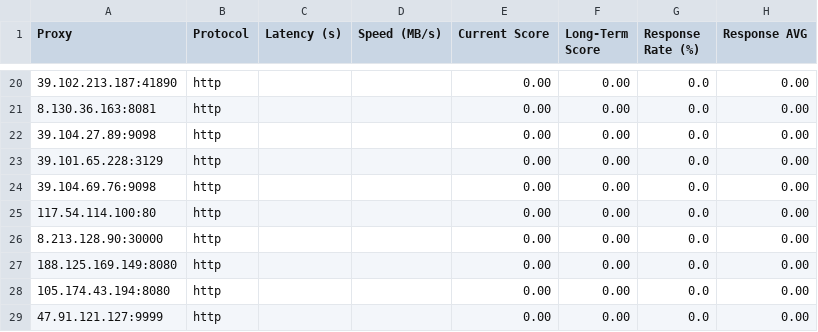
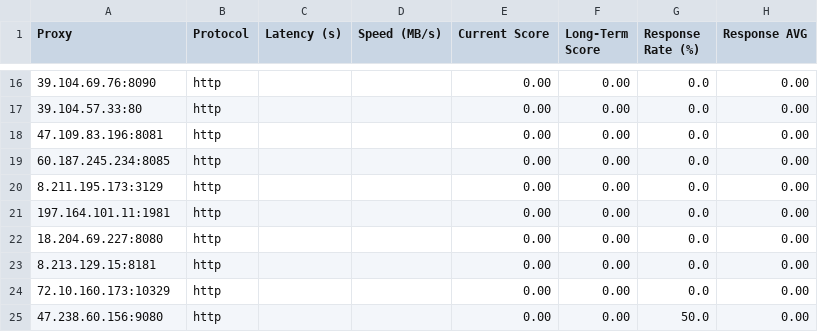
Before and after one commit to rriordan/Proxy-Master, a CSV file: Output/proxy_benchmark_results.csv, drawn as a sheet; only a part is shown, gaps mark what is left out; the diff covers the shown part only.

```diff
--- a/Output/proxy_benchmark_results.csv
+++ b/Output/proxy_benchmark_results.csv
@@ -20,10 +16,10 @@ Proxy,Protocol,Latency (s),Speed (MB/s),Current Score,Long-Term Score,Response R
-39.102.213.187:41890,http,,,0.00,0.00,0.0,0.00
-8.130.36.163:8081,http,,,0.00,0.00,0.0,0.00
-39.104.27.89:9098,http,,,0.00,0.00,0.0,0.00
-39.101.65.228:3129,http,,,0.00,0.00,0.0,0.00
-39.104.69.76:9098,http,,,0.00,0.00,0.0,0.00
-117.54.114.100:80,http,,,0.00,0.00,0.0,0.00
-8.213.128.90:30000,http,,,0.00,0.00,0.0,0.00
-188.125.169.149:8080,http,,,0.00,0.00,0.0,0.00
-105.174.43.194:8080,http,,,0.00,0.00,0.0,0.00
-47.91.121.127:9999,http,,,0.00,0.00,0.0,0.00
+39.104.69.76:8090,http,,,0.00,0.00,0.0,0.00
+39.104.57.33:80,http,,,0.00,0.00,0.0,0.00
+47.109.83.196:8081,http,,,0.00,0.00,0.0,0.00
+60.187.245.234:8085,http,,,0.00,0.00,0.0,0.00
+8.211.195.173:3129,http,,,0.00,0.00,0.0,0.00
+197.164.101.11:1981,http,,,0.00,0.00,0.0,0.00
+18.204.69.227:8080,http,,,0.00,0.00,0.0,0.00
+8.213.129.15:8181,http,,,0.00,0.00,0.0,0.00
+72.10.160.173:10329,http,,,0.00,0.00,0.0,0.00
+47.238.60.156:9080,http,,,0.00,0.00,50.0,0.00
```
Also changed, not shown: 4 removed rows and 28 edited cells elsewhere in this file, Output/proxy_history.csv, 3 other files.
